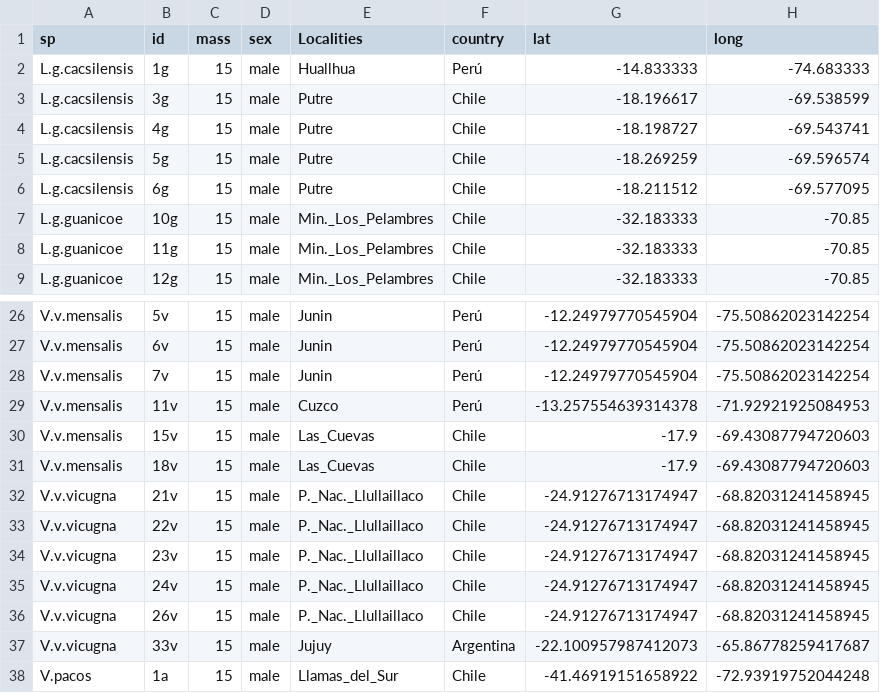
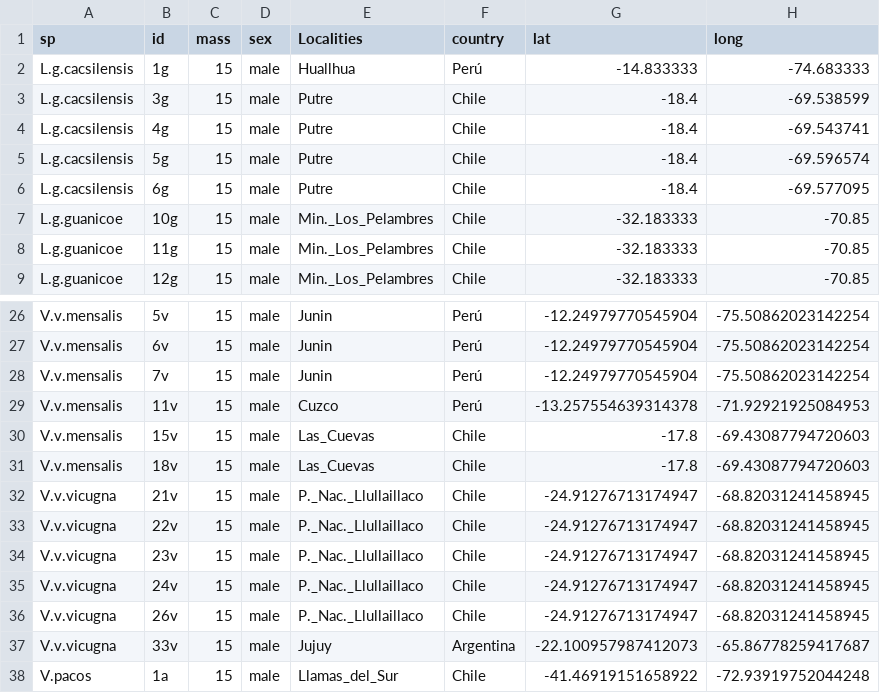
Before and after one commit to Alvaro-Aleman-Gutierrez/ScienceGenomic, a CSV file: DistributionSamplesc.csv, drawn as a sheet; only a part is shown, gaps mark what is left out.

Commit message:
Add files via upload

```diff
--- a/DistributionSamplesc.csv
+++ b/DistributionSamplesc.csv
@@ -2,6 +2,6 @@ sp,id,mass,sex,Localities,country,lat,long
 L.g.cacsilensis,1g,15,male,Huallhua,Perú,-14.833333,-74.683333
-L.g.cacsilensis,3g,15,male,Putre,Chile,-18.196617,-69.538599
-L.g.cacsilensis,4g,15,male,Putre,Chile,-18.198727,-69.543741
-L.g.cacsilensis,5g,15,male,Putre,Chile,-18.269259,-69.596574
-L.g.cacsilensis,6g,15,male,Putre,Chile,-18.211512,-69.577095
+L.g.cacsilensis,3g,15,male,Putre,Chile,-18.4,-69.538599
+L.g.cacsilensis,4g,15,male,Putre,Chile,-18.4,-69.543741
+L.g.cacsilensis,5g,15,male,Putre,Chile,-18.4,-69.596574
+L.g.cacsilensis,6g,15,male,Putre,Chile,-18.4,-69.577095
 L.g.guanicoe,10g,15,male,Min._Los_Pelambres,Chile,-32.183333,-70.85
@@ -29,4 +29,4 @@ V.v.mensalis,7v,15,male,Junin,Perú,-12.24979770545904,-75.50862023142254
 V.v.mensalis,11v,15,male,Cuzco,Perú,-13.257554639314378,-71.92921925084953
-V.v.mensalis,15v,15,male,Las_Cuevas,Chile,-17.9,-69.43087794720603
-V.v.mensalis,18v,15,male,Las_Cuevas,Chile,-17.9,-69.43087794720603
+V.v.mensalis,15v,15,male,Las_Cuevas,Chile,-17.8,-69.43087794720603
+V.v.mensalis,18v,15,male,Las_Cuevas,Chile,-17.8,-69.43087794720603
 V.v.vicugna,21v,15,male,P._Nac._Llullaillaco,Chile,-24.91276713174947,-68.82031241458945
```
